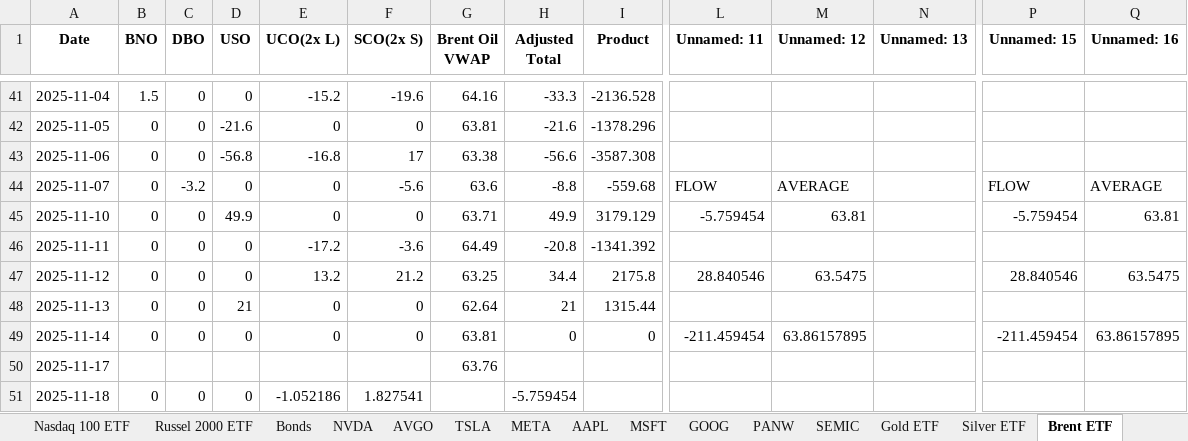
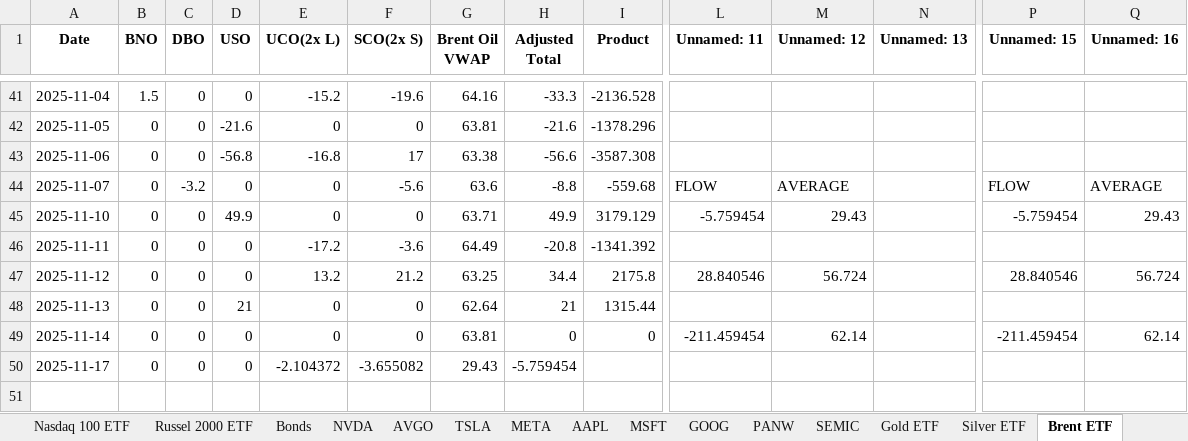
Before and after one commit to mertcat/flow-auto, an Excel workbook: Destination/Flows .xlsx, sheet Brent ETF, drawn as a sheet; only a part is shown, gaps mark what is left out; values as stored, in another font and other column widths than the file's, no borders; rows hold the shown columns only; the diff names each change by its address in the sheet, - before the commit and + after, or states it on an @@ line.

```diff
--- a/Destination/Flows .xlsx (sheet Brent ETF)
+++ b/Destination/Flows .xlsx (sheet Brent ETF)
-M45 (Unnamed: 12): 63.81
+M45 (Unnamed: 12): 29.43
-Q45 (Unnamed: 16): 63.81
+Q45 (Unnamed: 16): 29.43
-M47 (Unnamed: 12): 63.5475
+M47 (Unnamed: 12): 56.724
-Q47 (Unnamed: 16): 63.5475
+Q47 (Unnamed: 16): 56.724
-M49 (Unnamed: 12): 63.86157895
+M49 (Unnamed: 12): 62.14
-Q49 (Unnamed: 16): 63.86157895
+Q49 (Unnamed: 16): 62.14
-B50 (BNO): (empty)
+B50 (BNO): 0
-C50 (DBO): (empty)
+C50 (DBO): 0
-D50 (USO): (empty)
+D50 (USO): 0
-E50 (UCO(2x L)): (empty)
+E50 (UCO(2x L)): -2.104372
-F50 (SCO(2x S)): (empty)
+F50 (SCO(2x S)): -3.655082
-G50 (Brent Oil VWAP): 63.76
+G50 (Brent Oil VWAP): 29.43
-H50 (Adjusted Total): (empty)
+H50 (Adjusted Total): -5.759454
-row 51: 2025-11-18 | 0 | 0 | 0 | -1.052186 | 1.827541 |  | -5.759454
```
Also changed, not shown: sheet Russel 2000 ETF, sheet S&P 500 ETF, sheet TSLA, sheet Silver ETF, sheet Nasdaq 100 ETF, sheet SEMIC, 15 more sheets, 5 other files.
